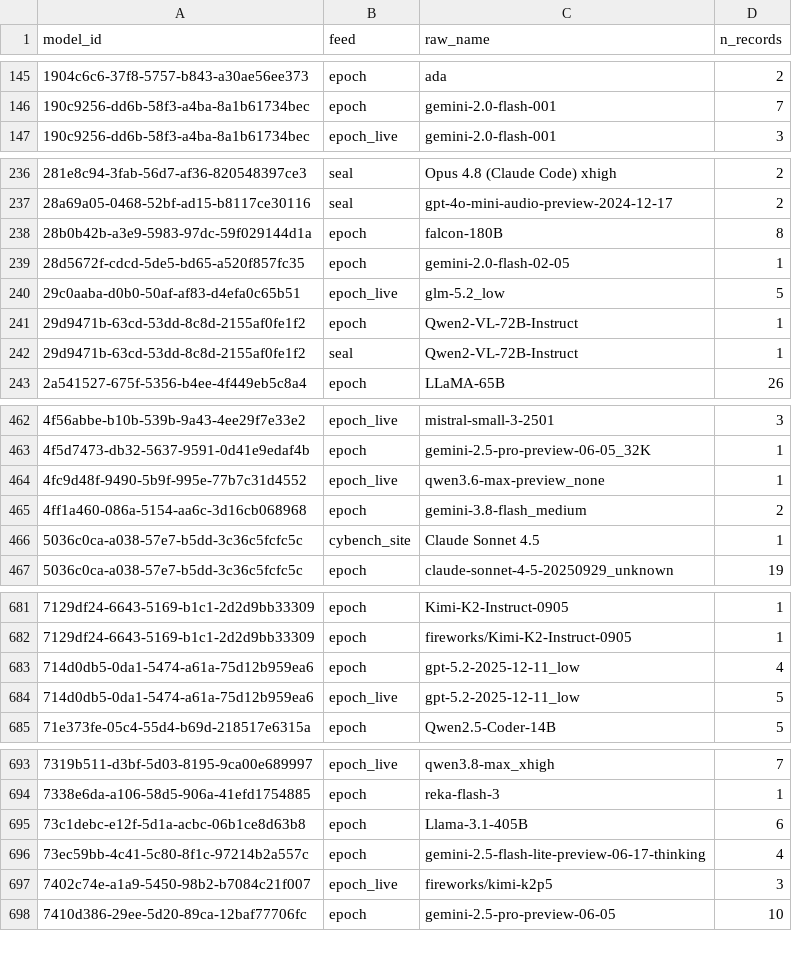
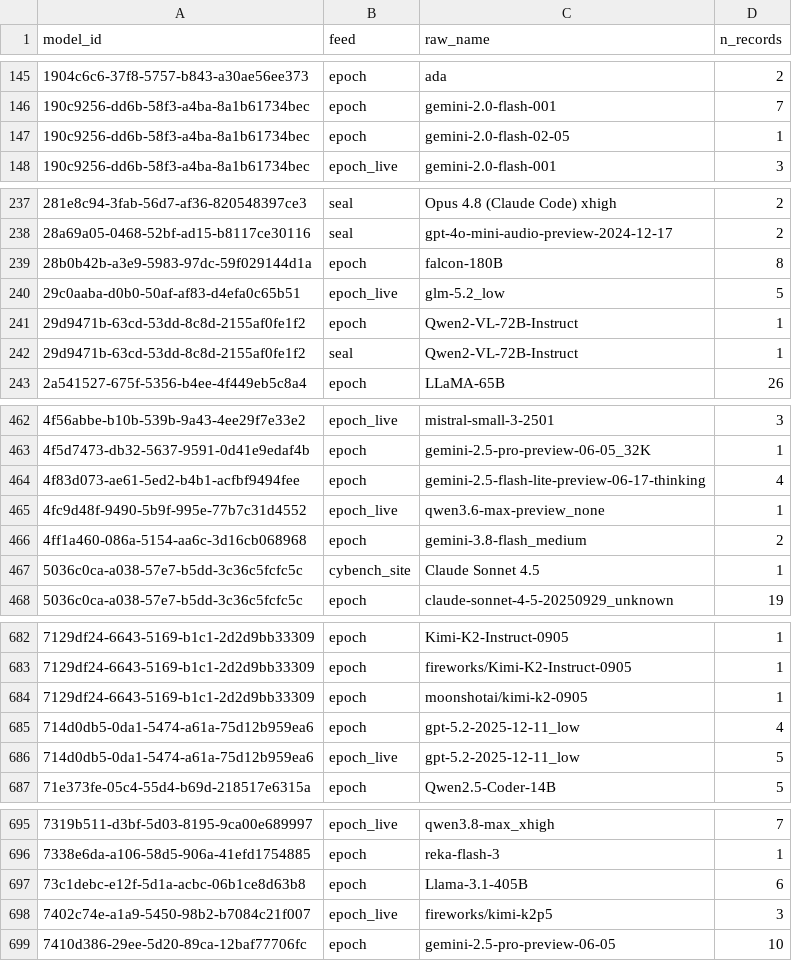
Before and after one commit to General-Purpose-AI-Policy-Lab/benchmark-data-pipeline, a CSV file: 2_database/model_names.csv, drawn as a sheet; only a part is shown, gaps mark what is left out; removed rows and columns are numbered as before the commit, all else as after; the diff covers the shown part only; the diff names each change by its address in the sheet, - before the commit and + after, or states it on an @@ line.

```diff
--- a/2_database/model_names.csv
+++ b/2_database/model_names.csv
+row 147: 190c9256-dd6b-58f3-a4ba-8a1b61734bec | epoch | gemini-2.0-flash-02-05 | 1
-row 239: 28d5672f-cdcd-5de5-bd65-a520f857fc35 | epoch | gemini-2.0-flash-02-05 | 1
+row 464: 4f83d073-ae61-5ed2-b4b1-acfbf9494fee | epoch | gemini-2.5-flash-lite-preview-06-17-thinking | 4
+row 684: 7129df24-6643-5169-b1c1-2d2d9bb33309 | epoch | moonshotai/kimi-k2-0905 | 1
-row 696: 73ec59bb-4c41-5c80-8f1c-97214b2a557c | epoch | gemini-2.5-flash-lite-preview-06-17-thinking | 4
```
Also changed, not shown: 3 added rows and 4 removed rows elsewhere in this file, 0_input/feed/seal/aliases.csv, 2_database/models.csv, 9 other files.
